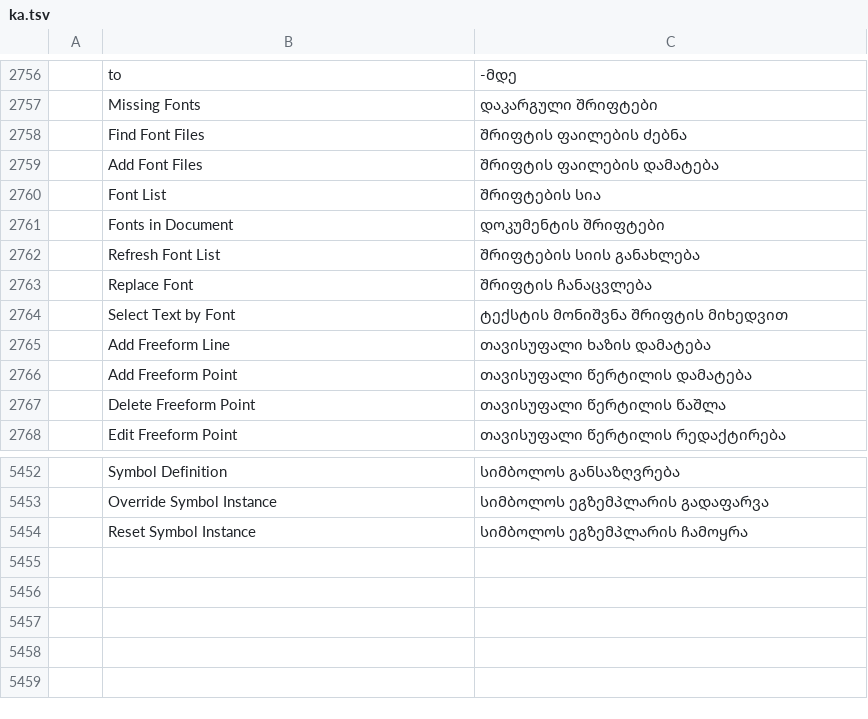
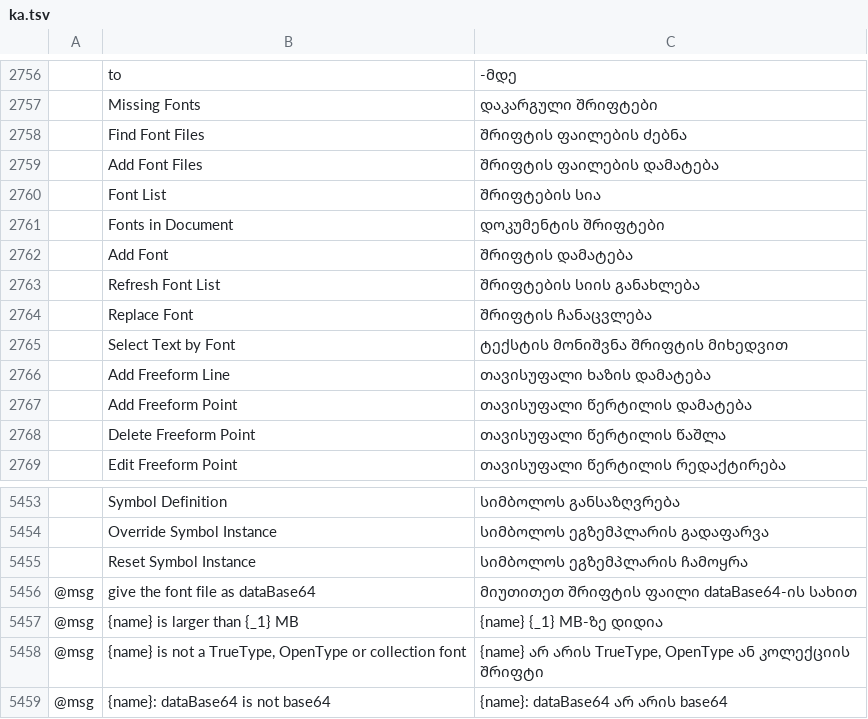
Before and after one commit to addibble/vectorcraft, a TSV file: crates/ui-egui/src/i18n/ka.tsv, drawn as a sheet; only a part is shown, gaps mark what is left out; the diff names each change by its address in the sheet, - before the commit and + after, or states it on an @@ line.

```diff
--- a/crates/ui-egui/src/i18n/ka.tsv
+++ b/crates/ui-egui/src/i18n/ka.tsv
+row 2762:  | Add Font | შრიფტის დამატება
+row 5456: @msg | give the font file as dataBase64 | მიუთითეთ შრიფტის ფაილი dataBase64-ის სახით
+row 5457: @msg | {name} is larger than {_1} MB | {name} {_1} MB-ზე დიდია
+row 5458: @msg | {name} is not a TrueType, OpenType or collection font | {name} არ არის TrueType, OpenType ან კოლექციის შრიფტი
+row 5459: @msg | {name}: dataBase64 is not base64 | {name}: dataBase64 არ არის base64
```
Also changed, not shown: crates/ui-egui/src/i18n/el.tsv, crates/ui-egui/src/i18n/ja.tsv, 21 other files.
